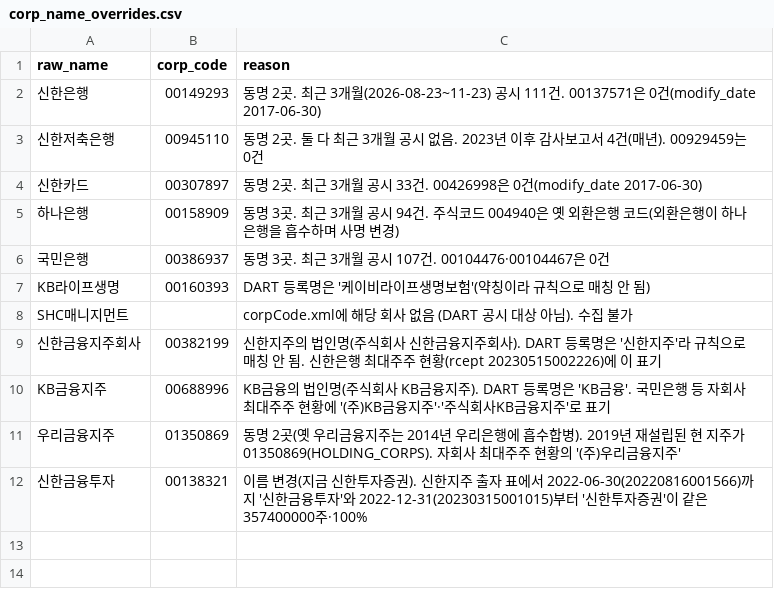
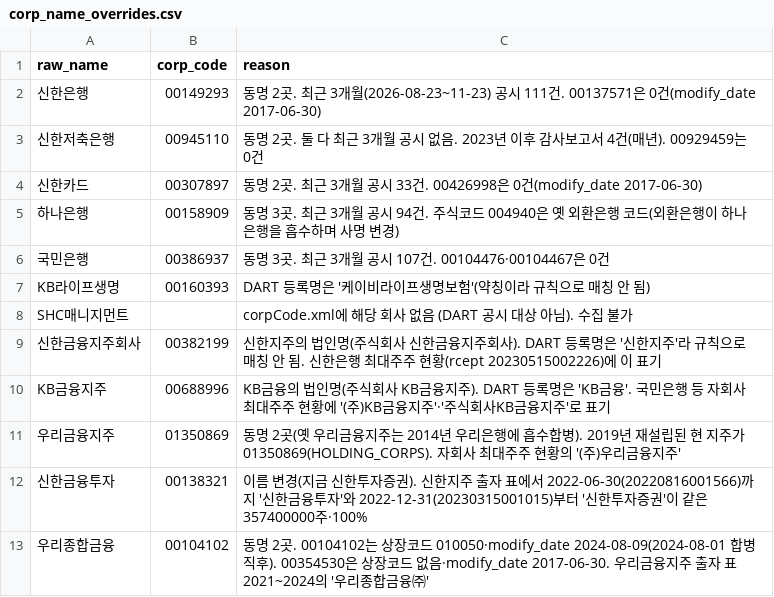
Before and after one commit to minkyuwelt/dart-kg, a CSV file: config/corp_name_overrides.csv, drawn as a sheet.

```diff
--- a/config/corp_name_overrides.csv
+++ b/config/corp_name_overrides.csv
@@ -12 +12,2 @@ KB금융지주,00688996,KB금융의 법인명(주식회사 KB금융지주). DART
 신한금융투자,00138321,이름 변경(지금 신한투자증권). 신한지주 출자 표에서 2022-06-30(20220816001566)까지 '신한금융투자'와 2022-12-31(20230315001015)부터 '신한투자증권'이 같은 357400000주·100%
+우리종합금융,00104102,동명 2곳. 00104102는 상장코드 010050·modify_date 2024-08-09(2024-08-01 합병 직후). 00354530은 상장코드 없음·modify_date 2017-06-30. 우리금융지주 출자 표 2021~2024의 '우리종합금융㈜'
```
Also changed, not shown: config/corp_lineage.csv.
